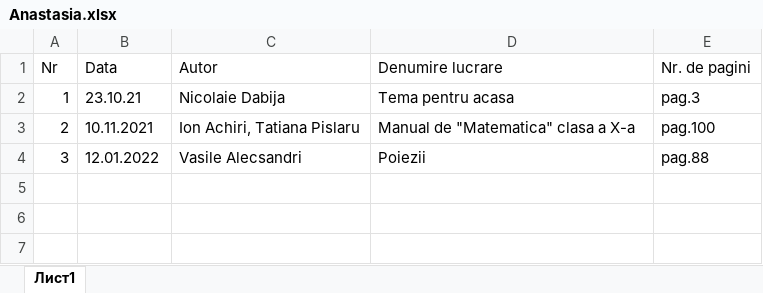
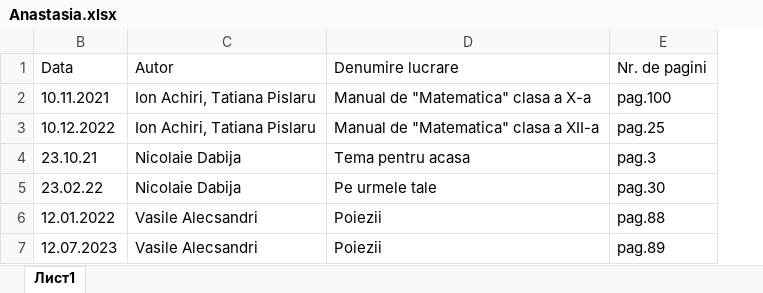
Before and after one commit to 123borika/Library, an Excel workbook: Anastasia.xlsx, sheet Лист1, drawn as a sheet; values as stored, in another font and other column widths than the file's, no borders; removed rows and columns are numbered as before the commit, all else as after; the diff names each change by its address in the sheet, - before the commit and + after, or states it on an @@ line.

```diff
--- a/Anastasia.xlsx (sheet Лист1)
+++ b/Anastasia.xlsx (sheet Лист1)
@@ column A (Nr) hidden, row 2: 1; row 4: 3 @@
@@ row 3 moved to row 2: 10.11.2021 @@
+row 3: 10.12.2022 | Ion Achiri, Tatiana Pislaru | Manual de "Matematica" clasa a XII-a | pag.25
+row 5: 23.02.22 | Nicolaie Dabija | Pe urmele tale | pag.30
+row 7: 12.07.2023 | Vasile Alecsandri | Poiezii | pag.89
```
Also changed, not shown: hidden cells, Ion.xlsx.
